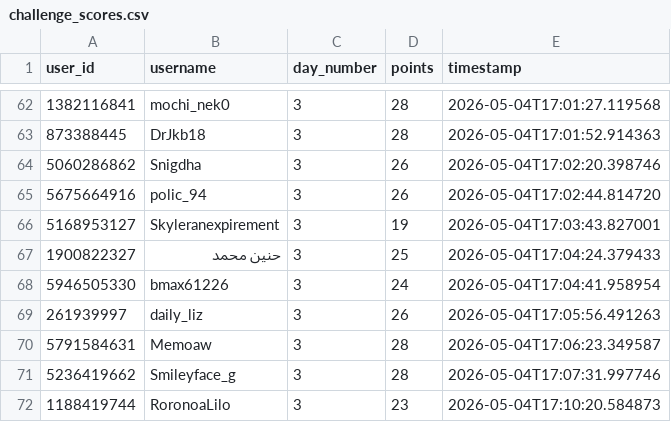
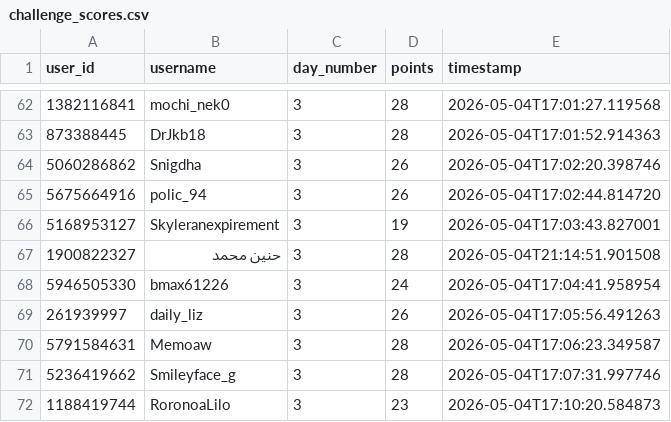
Before and after one commit to 0xWoodenPuppet/starburst-sticker-bot, a CSV file: challenge_scores.csv, drawn as a sheet; only a part is shown, gaps mark what is left out.

Commit message:
Day 3 updated

```diff
--- a/challenge_scores.csv
+++ b/challenge_scores.csv
@@ -66,3 +66,3 @@ user_id,username,day_number,points,timestamp
 5168953127,Skyleranexpirement,3,19,2026-05-04T17:03:43.827001
-1900822327,حنين محمد,3,25,2026-05-04T17:04:24.379433
+1900822327,حنين محمد,3,28,2026-05-04T21:14:51.901508
 5946505330,bmax61226,3,24,2026-05-04T17:04:41.958954
```
